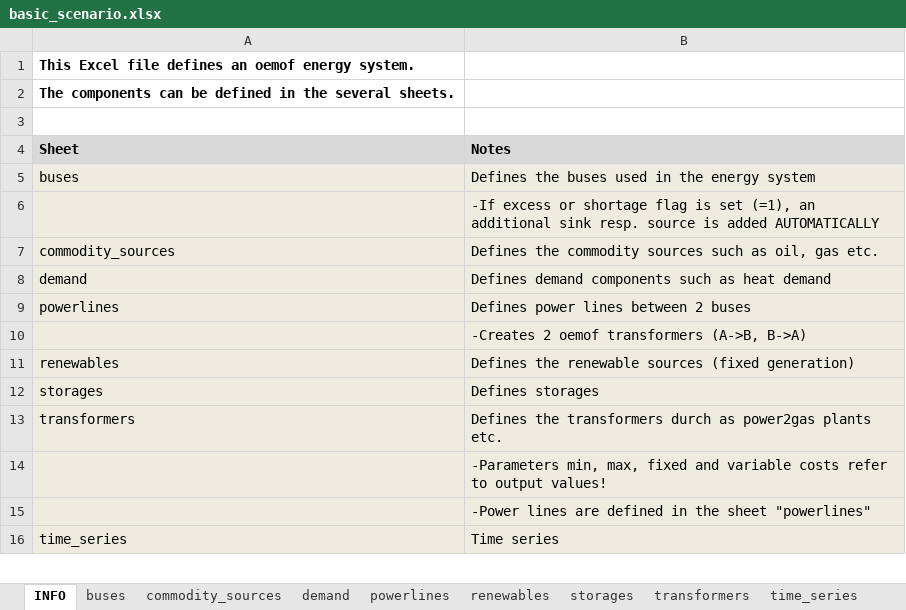
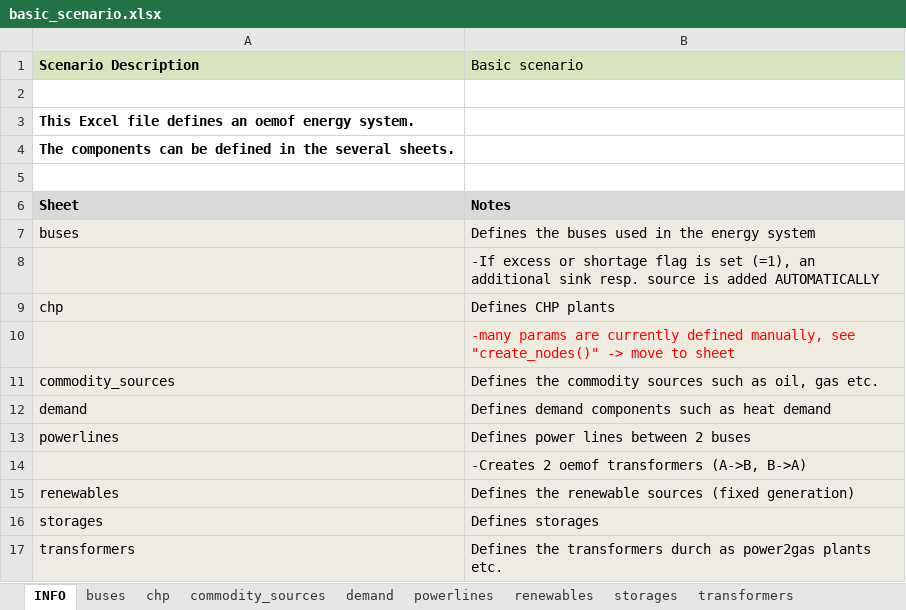
Before and after one commit to windnode/WindNODE_KWUM, an Excel workbook: windnode_kwum/scenarios/data/basic_scenario.xlsx, sheet INFO, drawn as a sheet; only a part is shown; the shorter side is filled out with more unchanged rows; values as stored, in another font and other column widths than the file's, no borders; the diff names each change by its address in the sheet, - before the commit and + after, or states it on an @@ line.

Commit message:
reconfigure scenarios

```diff
--- a/windnode_kwum/scenarios/data/basic_scenario.xlsx (sheet INFO)
+++ b/windnode_kwum/scenarios/data/basic_scenario.xlsx (sheet INFO)
+sheet tab: chp
+row 1: Scenario Description | Basic scenario
+row 2: (empty)
+row 9: chp | Defines CHP plants
+row 10:  | -many params are currently defined manually, see "create_nodes()" -> move to sheet
```
Also changed, not shown: sheet demand, sheet storages, sheet transformers, sheet buses, sheet time_series, sheet commodity_sources, windnode_kwum/scenarios/data/basic_scenario_extended.xlsx.
